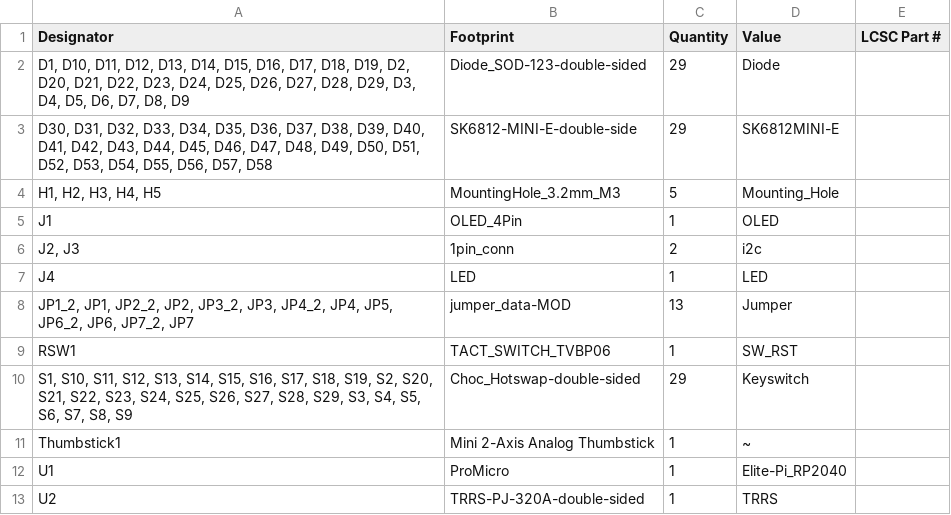
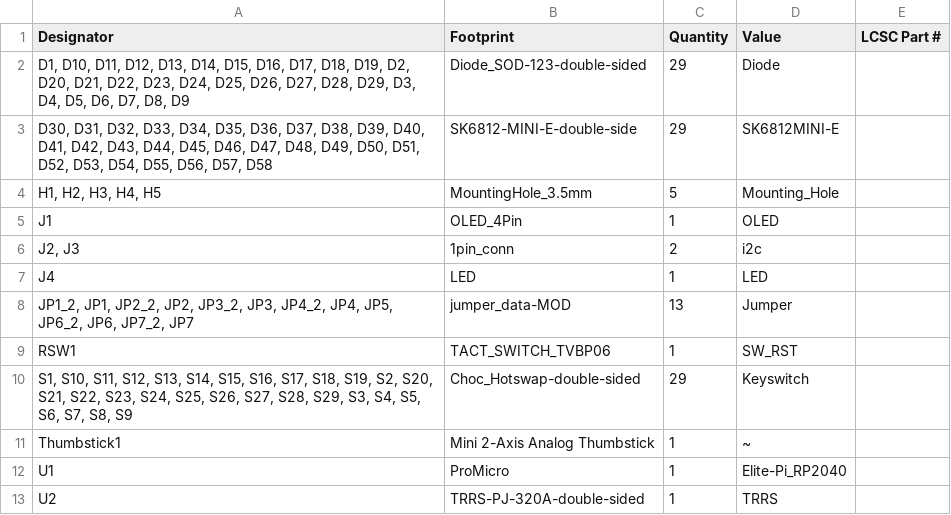
Before and after one commit to Antebios/keyboards, a CSV file: michele58_choc_spacing_hs-flip/pcb/gerbers/v1.0.0/bom.csv, drawn as a sheet.

Commit message:
Made mounting holes larger, added mask, and add STL for bottom case with spacers.

```diff
--- a/michele58_choc_spacing_hs-flip/pcb/gerbers/v1.0.0/bom.csv
+++ b/michele58_choc_spacing_hs-flip/pcb/gerbers/v1.0.0/bom.csv
@@ -3,3 +3,3 @@
 "D30, D31, D32, D33, D34, D35, D36, D37, D38, D39, D40, D41, D42, D43, D44, D45, D46, D47, D48, D49, D50, D51, D52, D53, D54, D55, D56, D57, D58",SK6812-MINI-E-double-side,29,SK6812MINI-E,
-"H1, H2, H3, H4, H5",MountingHole_3.2mm_M3,5,Mounting_Hole,
+"H1, H2, H3, H4, H5",MountingHole_3.5mm,5,Mounting_Hole,
 J1,OLED_4Pin,1,OLED,
```
Also changed, not shown: 7 other files.
